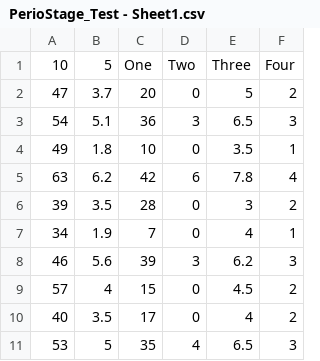
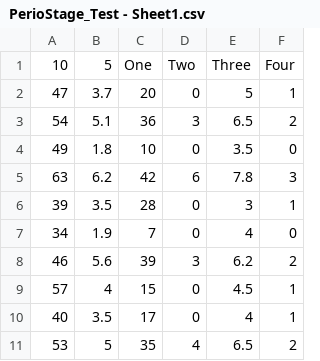
Before and after one commit to michaellampe14/ML-Learning, a CSV file: PerioStage_Test - Sheet1.csv, drawn as a sheet.

Commit message:
Add files via upload

```diff
--- a/PerioStage_Test - Sheet1.csv
+++ b/PerioStage_Test - Sheet1.csv
@@ -1,11 +1,11 @@
 10,5,One,Two,Three,Four
-47,3.7,20,0,5,2
-54,5.1,36,3,6.5,3
-49,1.8,10,0,3.5,1
-63,6.2,42,6,7.8,4
-39,3.5,28,0,3,2
-34,1.9,7,0,4,1
-46,5.6,39,3,6.2,3
-57,4,15,0,4.5,2
-40,3.5,17,0,4,2
-53,5,35,4,6.5,3
+47,3.7,20,0,5,1
+54,5.1,36,3,6.5,2
+49,1.8,10,0,3.5,0
+63,6.2,42,6,7.8,3
+39,3.5,28,0,3,1
+34,1.9,7,0,4,0
+46,5.6,39,3,6.2,2
+57,4,15,0,4.5,1
+40,3.5,17,0,4,1
+53,5,35,4,6.5,2
```
